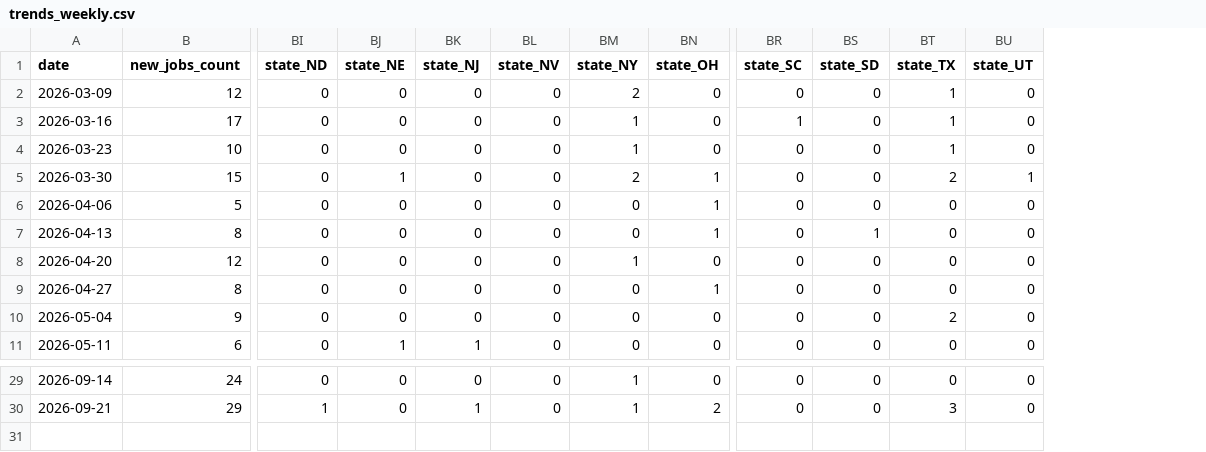
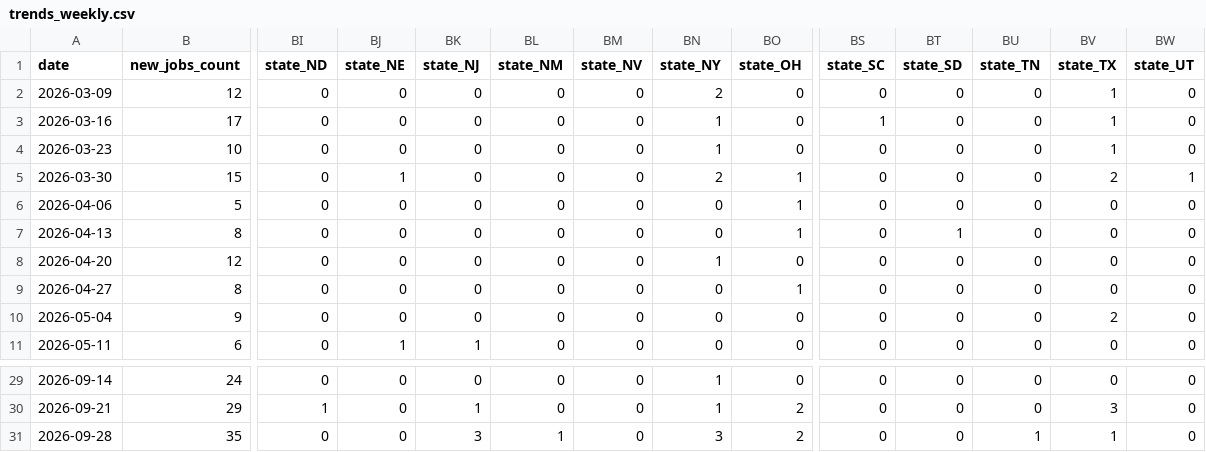
Before and after one commit to 7tzjtxxgh2-jpg/Claude-Phil-Jobs-Tracker, a CSV file: data/trends_weekly.csv, drawn as a sheet; only a part is shown, gaps mark what is left out; rows hold the shown columns only; the diff names each change by its address in the sheet, - before the commit and + after, or states it on an @@ line.

```diff
--- a/data/trends_weekly.csv
+++ b/data/trends_weekly.csv
+column BL (state_NM), rows 2-11: all 0; rows 29-30: 0 | 0
+column BU (state_TN), rows 2-11: all 0; rows 29-30: 0 | 0
+row 31: 2026-09-28 | 35 | 0 | 0 | 3 | 1 | 0 | 3 | 2 | 0 | 0 | 1 | 1 | 0
```
Also changed, not shown: 9 other files.
